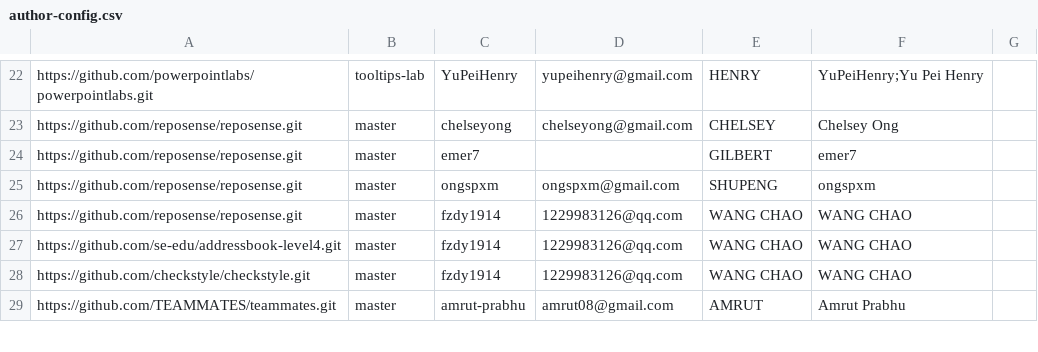
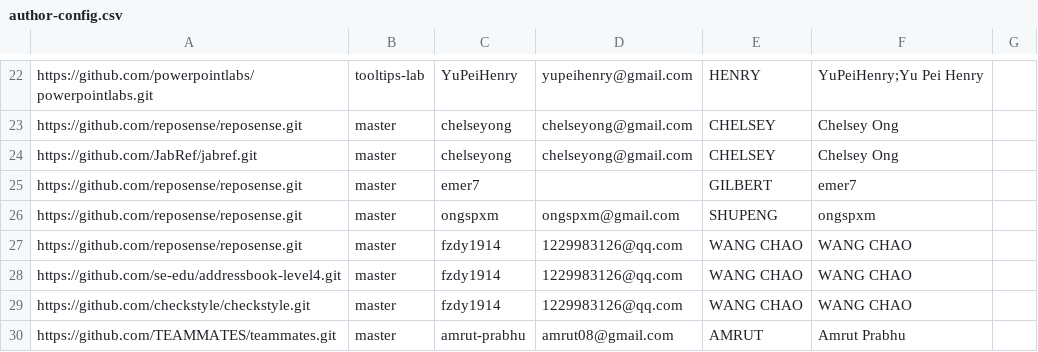
Before and after one commit to tanhengyeow/2019-dashboard, a CSV file: configs/author-config.csv, drawn as a sheet; only a part is shown, gaps mark what is left out.

Commit message:
Add external project for Chelsey (#33)

```diff
--- a/configs/author-config.csv
+++ b/configs/author-config.csv
@@ -23,2 +23,3 @@ https://github.com/powerpointlabs/powerpointlabs.git,tooltips-lab,YuPeiHenry,yup
 https://github.com/reposense/reposense.git,master,chelseyong,chelseyong@gmail.com,CHELSEY,Chelsey Ong,
+https://github.com/JabRef/jabref.git,master,chelseyong,chelseyong@gmail.com,CHELSEY,Chelsey Ong,
 https://github.com/reposense/reposense.git,master,emer7,,GILBERT,emer7,
```
Also changed, not shown: configs/repo-config.csv.
